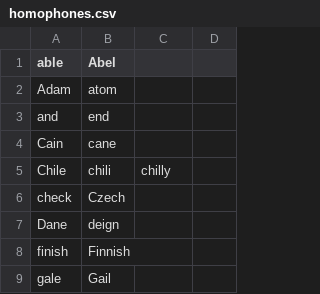
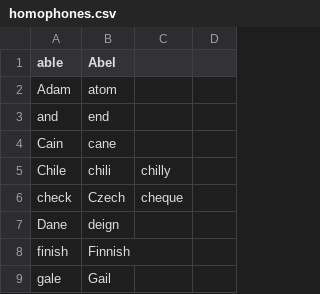
Before and after one commit to zilch42/knausj_talon, a CSV file: code/homophones.csv, drawn as a sheet; only a part is shown.

Commit message:
phones

```diff
--- a/code/homophones.csv
+++ b/code/homophones.csv
@@ -5,3 +5,3 @@ Cain,cane
 Chile,chili,chilly
-check,Czech
+check,Czech,cheque
 Dane,deign
```
